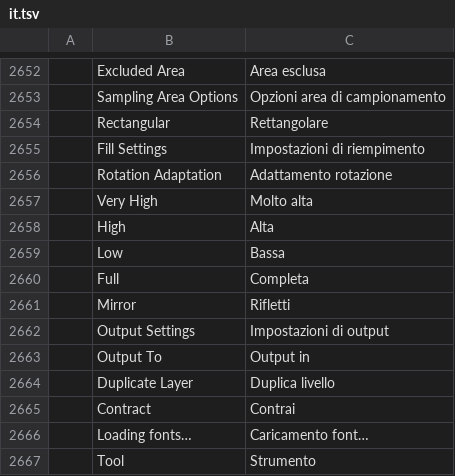
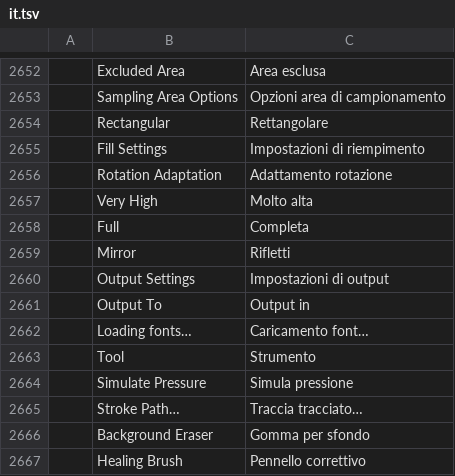
Before and after one commit to 00xJS/photocraft, a TSV file: crates/ui-egui/src/i18n/it.tsv, drawn as a sheet; only a part is shown, gaps mark what is left out; the shorter side is filled out with more unchanged rows; the diff names each change by its address in the sheet, - before the commit and + after, or states it on an @@ line.

```diff
--- a/crates/ui-egui/src/i18n/it.tsv
+++ b/crates/ui-egui/src/i18n/it.tsv
-row 2658:  | High | Alta
-row 2659:  | Low | Bassa
-row 2664:  | Duplicate Layer | Duplica livello
-row 2665:  | Contract | Contrai
```
